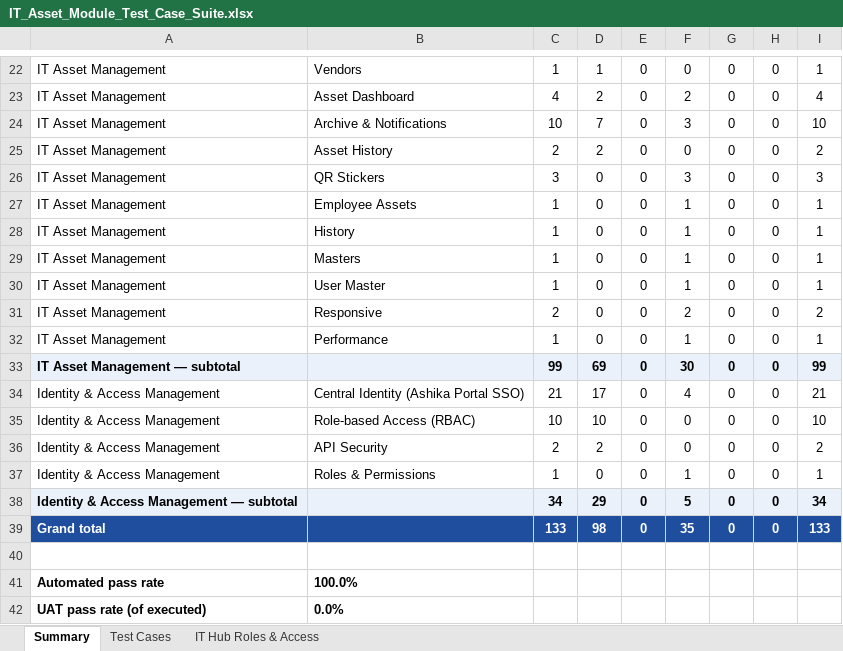
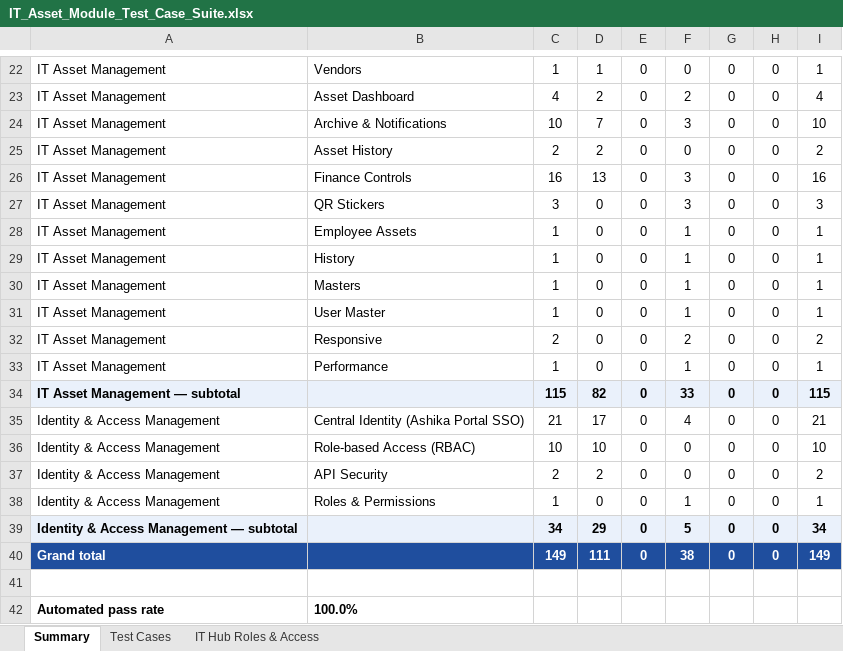
Before and after one commit to sachienbansode/it-transformation-asset, an Excel workbook: Claude outputs/IT_Asset_Module_Test_Case_Suite.xlsx, sheet Summary, drawn as a sheet; only a part is shown, gaps mark what is left out; the shorter side is filled out with more unchanged rows; values as stored, in another font and other column widths than the file's, no borders; addresses are those after the commit; the diff names each change by its address in the sheet, - before the commit and + after, or states it on an @@ line.

Commit message:
Asset finance: maker-checker, FY close and lock, disposal P&L, monthly journal

```diff
--- a/Claude outputs/IT_Asset_Module_Test_Case_Suite.xlsx (sheet Summary)
+++ b/Claude outputs/IT_Asset_Module_Test_Case_Suite.xlsx (sheet Summary)
+row 26: IT Asset Management | Finance Controls | 16 | 13 | 0 | 3 | 0 | 0 | 16
-C34: 99
+C34: 115
-D34: 69
+D34: 82
-F34: 30
+F34: 33
-I34: 99
+I34: 115
-C40: 133
+C40: 149
-D40: 98
+D40: 111
-F40: 35
+F40: 38
-I40: 133
+I40: 149
```
Also changed, not shown: sheet Test Cases, formulas that keep their value, 16 other files.
